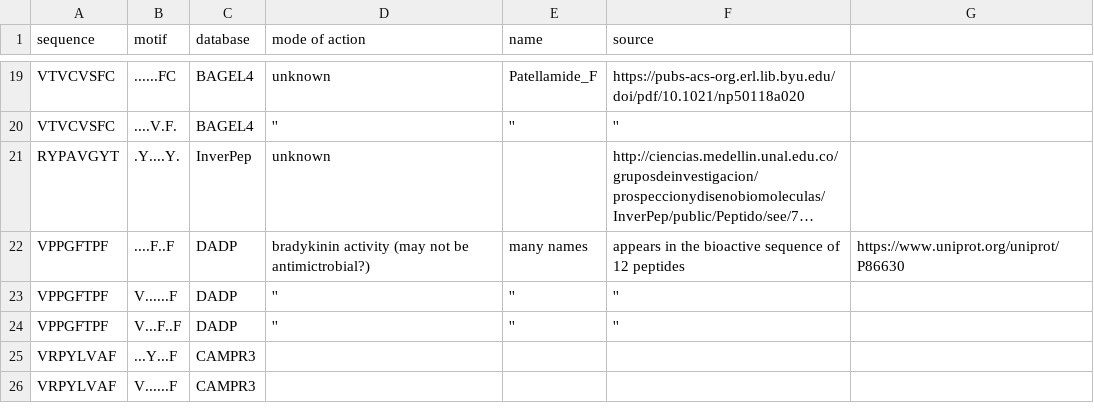
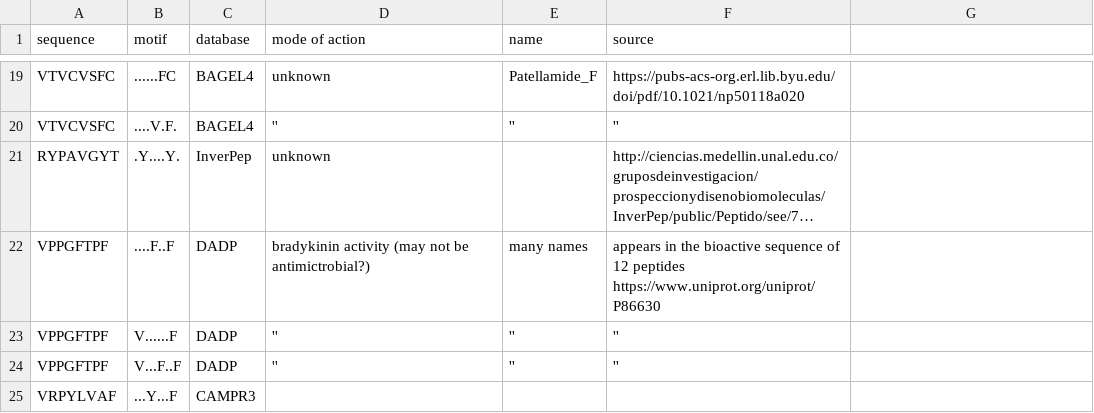
Before and after one commit to tjense25/pep-seq-pipeline, a CSV file: biological_significance/knownAMP_intersect_ourMotifs.csv, drawn as a sheet; only a part is shown, gaps mark what is left out; the shorter side is filled out with more unchanged rows; long unchanged cells end in …; the diff names each change by its address in the sheet, - before the commit and + after, or states it on an @@ line.

Commit message:
Update knownAMP_intersect_ourMotifs.csv

```diff
--- a/biological_significance/knownAMP_intersect_ourMotifs.csv
+++ b/biological_significance/knownAMP_intersect_ourMotifs.csv
-F22 (source): …12 peptides
+F22 (source): …12 peptides https://www.uniprot.org/uniprot/P86630
-G22: https://www.uniprot.org/uniprot/P86630
+G22: (empty)
```
